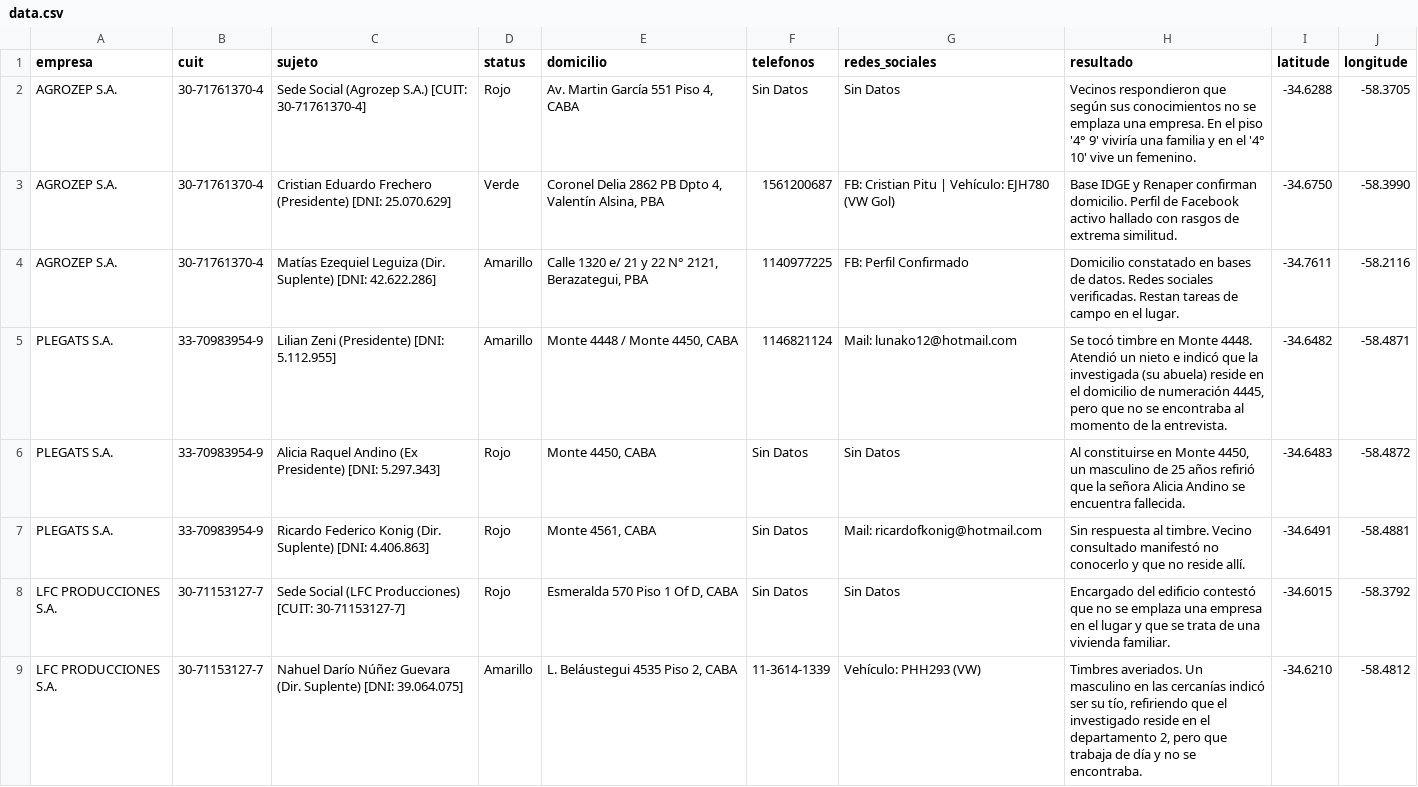
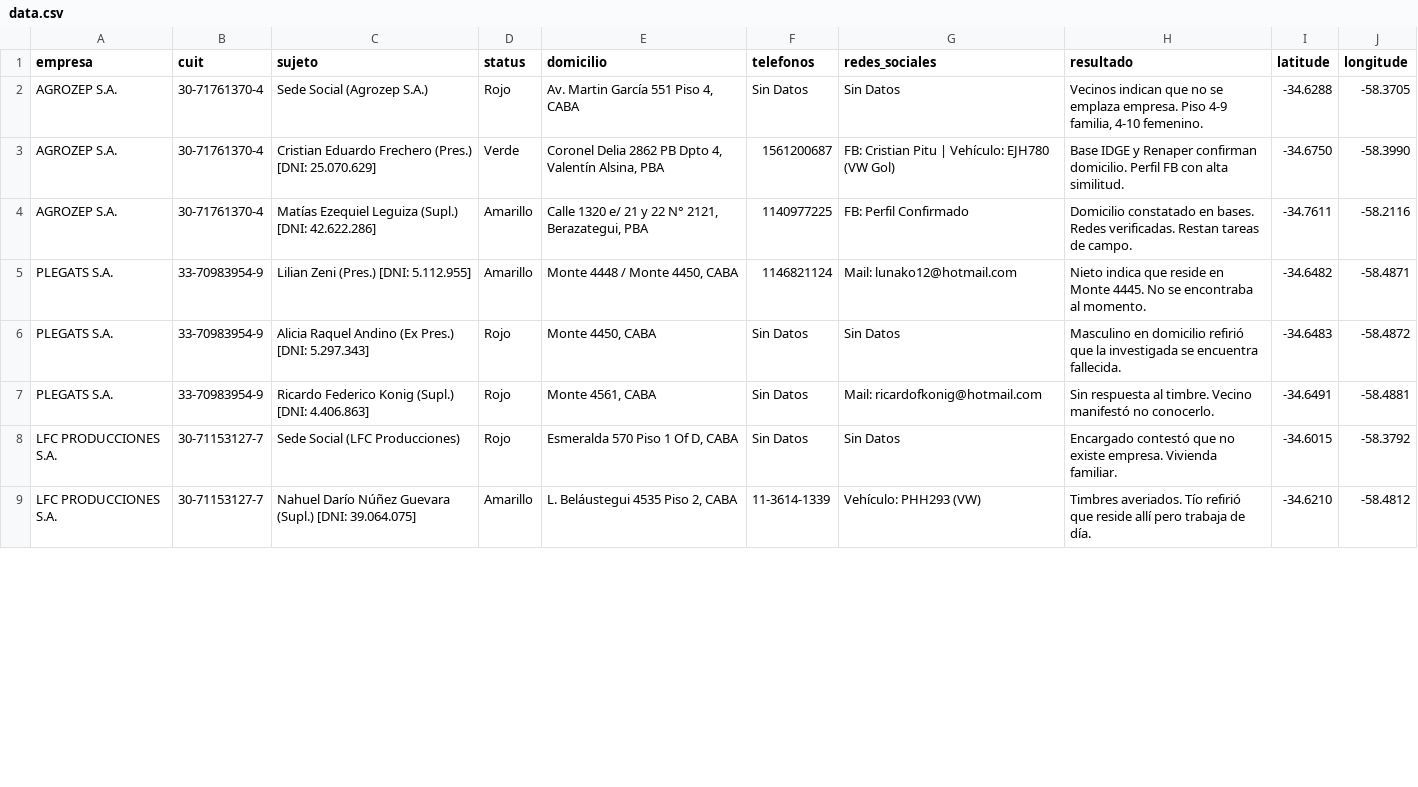
Before and after one commit to WalArre/causa-4879-empresaa, a CSV file: data.csv, drawn as a sheet; only a part is shown; the diff covers the shown part only.

Commit message:
Update data.csv

```diff
--- a/data.csv
+++ b/data.csv
@@ -1,9 +1,9 @@
 empresa,cuit,sujeto,status,domicilio,telefonos,redes_sociales,resultado,latitude,longitude
-"AGROZEP S.A.","30-71761370-4","Sede Social (Agrozep S.A.) [CUIT: 30-71761370-4]","Rojo","Av. Martin García 551 Piso 4, CABA","Sin Datos","Sin Datos","Vecinos respondieron que según sus conocimientos no se emplaza una empresa. En el piso '4° 9' viviría una familia y en el '4° 10' vive un femenino.",-34.6288,-58.3705
-"AGROZEP S.A.","30-71761370-4","Cristian Eduardo Frechero (Presidente) [DNI: 25.070.629]","Verde","Coronel Delia 2862 PB Dpto 4, Valentín Alsina, PBA","1561200687","FB: Cristian Pitu | Vehículo: EJH780 (VW Gol)","Base IDGE y Renaper confirman domicilio. Perfil de Facebook activo hallado con rasgos de extrema similitud.",-34.6750,-58.3990
-"AGROZEP S.A.","30-71761370-4","Matías Ezequiel Leguiza (Dir. Suplente) [DNI: 42.622.286]","Amarillo","Calle 1320 e/ 21 y 22 N° 2121, Berazategui, PBA","1140977225","FB: Perfil Confirmado","Domicilio constatado en bases de datos. Redes sociales verificadas. Restan tareas de campo en el lugar.",-34.7611,-58.2116
-"PLEGATS S.A.","33-70983954-9","Lilian Zeni (Presidente) [DNI: 5.112.955]","Amarillo","Monte 4448 / Monte 4450, CABA","1146821124","Mail: lunako12@hotmail.com","Se tocó timbre en Monte 4448. Atendió un nieto e indicó que la investigada (su abuela) reside en el domicilio de numeración 4445, pero que no se encontraba al momento de la entrevista.",-34.6482,-58.4871
-"PLEGATS S.A.","33-70983954-9","Alicia Raquel Andino (Ex Presidente) [DNI: 5.297.343]","Rojo","Monte 4450, CABA","Sin Datos","Sin Datos","Al constituirse en Monte 4450, un masculino de 25 años refirió que la señora Alicia Andino se encuentra fallecida.",-34.6483,-58.4872
-"PLEGATS S.A.","33-70983954-9","Ricardo Federico Konig (Dir. Suplente) [DNI: 4.406.863]","Rojo","Monte 4561, CABA","Sin Datos","Mail: ricardofkonig@hotmail.com","Sin respuesta al timbre. Vecino consultado manifestó no conocerlo y que no reside allí.",-34.6491,-58.4881
-"LFC PRODUCCIONES S.A.","30-71153127-7","Sede Social (LFC Producciones) [CUIT: 30-71153127-7]","Rojo","Esmeralda 570 Piso 1 Of D, CABA","Sin Datos","Sin Datos","Encargado del edificio contestó que no se emplaza una empresa en el lugar y que se trata de una vivienda familiar.",-34.6015,-58.3792
-"LFC PRODUCCIONES S.A.","30-71153127-7","Nahuel Darío Núñez Guevara (Dir. Suplente) [DNI: 39.064.075]","Amarillo","L. Beláustegui 4535 Piso 2, CABA","11-3614-1339","Vehículo: PHH293 (VW)","Timbres averiados. Un masculino en las cercanías indicó ser su tío, refiriendo que el investigado reside en el departamento 2, pero que trabaja de día y no se encontraba.",-34.6210,-58.4812
+"AGROZEP S.A.","30-71761370-4","Sede Social (Agrozep S.A.)","Rojo","Av. Martin García 551 Piso 4, CABA","Sin Datos","Sin Datos","Vecinos indican que no se emplaza empresa. Piso 4-9 familia, 4-10 femenino.",-34.6288,-58.3705
+"AGROZEP S.A.","30-71761370-4","Cristian Eduardo Frechero (Pres.) [DNI: 25.070.629]","Verde","Coronel Delia 2862 PB Dpto 4, Valentín Alsina, PBA","1561200687","FB: Cristian Pitu | Vehículo: EJH780 (VW Gol)","Base IDGE y Renaper confirman domicilio. Perfil FB con alta similitud.",-34.6750,-58.3990
+"AGROZEP S.A.","30-71761370-4","Matías Ezequiel Leguiza (Supl.) [DNI: 42.622.286]","Amarillo","Calle 1320 e/ 21 y 22 N° 2121, Berazategui, PBA","1140977225","FB: Perfil Confirmado","Domicilio constatado en bases. Redes verificadas. Restan tareas de campo.",-34.7611,-58.2116
+"PLEGATS S.A.","33-70983954-9","Lilian Zeni (Pres.) [DNI: 5.112.955]","Amarillo","Monte 4448 / Monte 4450, CABA","1146821124","Mail: lunako12@hotmail.com","Nieto indica que reside en Monte 4445. No se encontraba al momento.",-34.6482,-58.4871
+"PLEGATS S.A.","33-70983954-9","Alicia Raquel Andino (Ex Pres.) [DNI: 5.297.343]","Rojo","Monte 4450, CABA","Sin Datos","Sin Datos","Masculino en domicilio refirió que la investigada se encuentra fallecida.",-34.6483,-58.4872
+"PLEGATS S.A.","33-70983954-9","Ricardo Federico Konig (Supl.) [DNI: 4.406.863]","Rojo","Monte 4561, CABA","Sin Datos","Mail: ricardofkonig@hotmail.com","Sin respuesta al timbre. Vecino manifestó no conocerlo.",-34.6491,-58.4881
+"LFC PRODUCCIONES S.A.","30-71153127-7","Sede Social (LFC Producciones)","Rojo","Esmeralda 570 Piso 1 Of D, CABA","Sin Datos","Sin Datos","Encargado contestó que no existe empresa. Vivienda familiar.",-34.6015,-58.3792
+"LFC PRODUCCIONES S.A.","30-71153127-7","Nahuel Darío Núñez Guevara (Supl.) [DNI: 39.064.075]","Amarillo","L. Beláustegui 4535 Piso 2, CABA","11-3614-1339","Vehículo: PHH293 (VW)","Timbres averiados. Tío refirió que reside allí pero trabaja de día.",-34.6210,-58.4812
```
Also changed, not shown: 93 edited cells elsewhere in this file.
